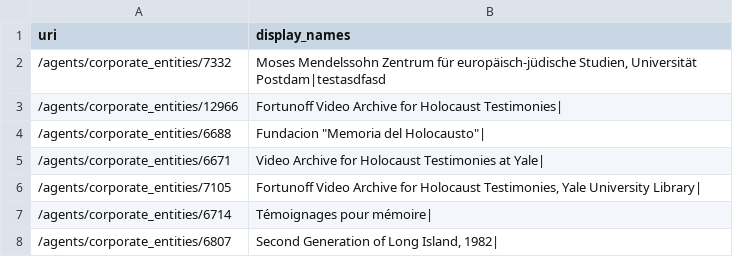
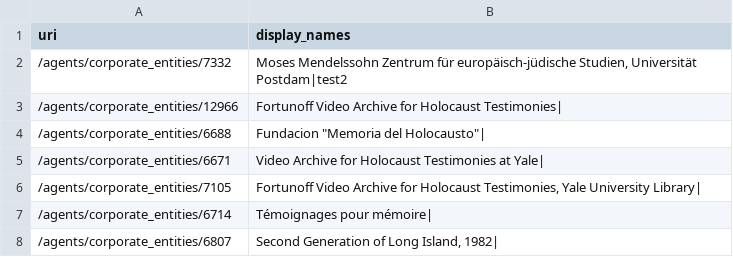
Before and after one commit to malipetek/metadash2, a CSV file: src/Data/csv/agents.min.csv, drawn as a sheet; only a part is shown.

Commit message:
csv test2

```diff
--- a/src/Data/csv/agents.min.csv
+++ b/src/Data/csv/agents.min.csv
@@ -1,3 +1,3 @@
 uri,display_names
-/agents/corporate_entities/7332,"Moses Mendelssohn Zentrum für europäisch-jüdische Studien, Universität Postdam|testasdfasd"
+/agents/corporate_entities/7332,"Moses Mendelssohn Zentrum für europäisch-jüdische Studien, Universität Postdam|test2"
 /agents/corporate_entities/12966,Fortunoff Video Archive for Holocaust Testimonies|
```
